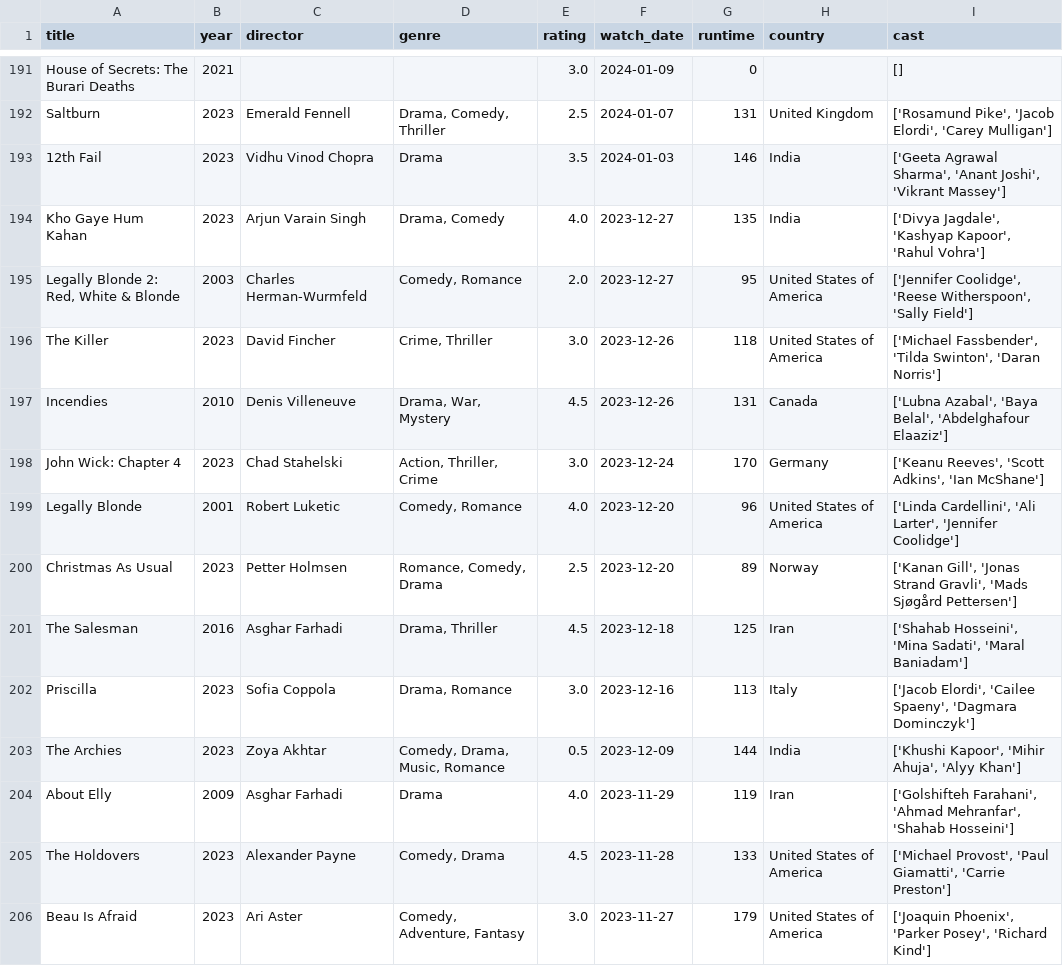
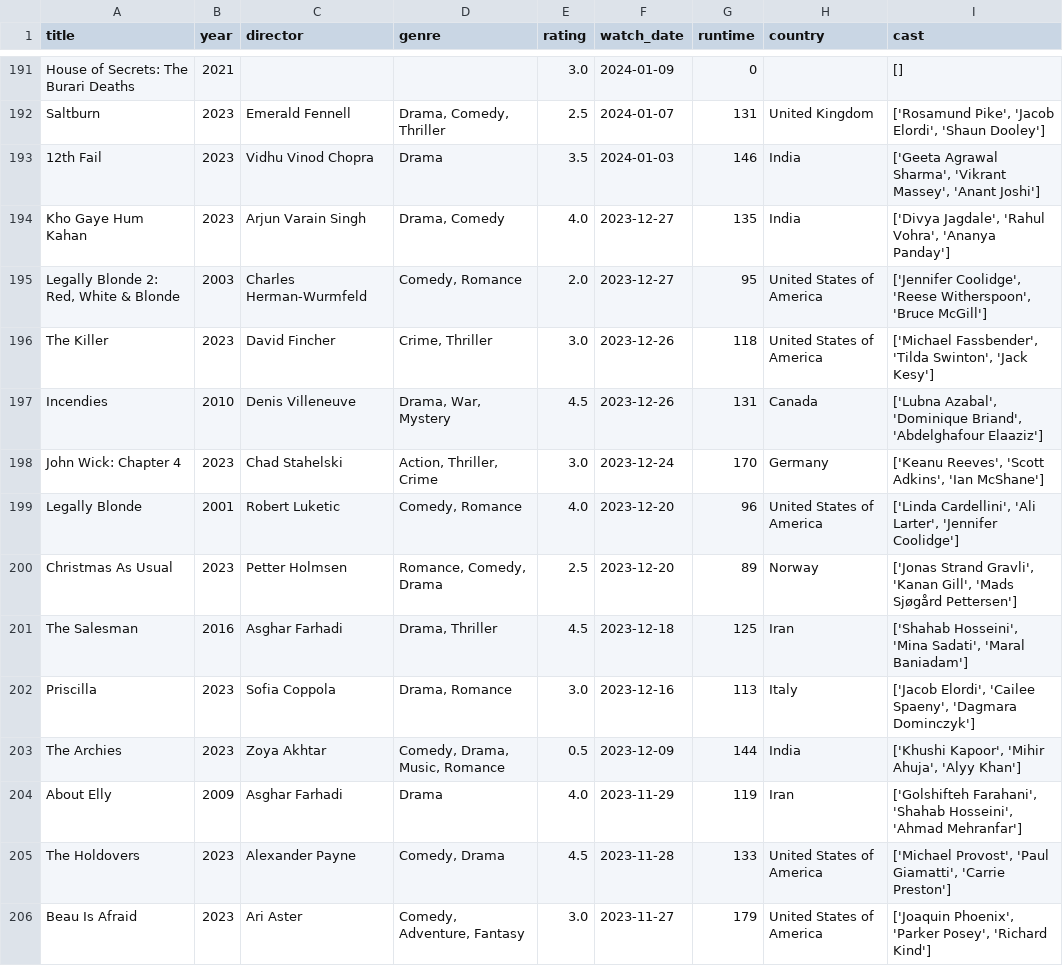
Before and after one commit to sarthakk88/letterboxd-wrapped, a CSV file: data/movies.csv, drawn as a sheet; only a part is shown, gaps mark what is left out; the diff covers the shown part only; the diff names each change by its address in the sheet, - before the commit and + after, or states it on an @@ line.

```diff
--- a/data/movies.csv
+++ b/data/movies.csv
-I192 (cast): …'Jacob Elordi', 'Carey Mulligan']
+I192 (cast): …'Jacob Elordi', 'Shaun Dooley']
-I193 (cast): …Agrawal Sharma', 'Anant Joshi', 'Vikrant Massey']
+I193 (cast): …Agrawal Sharma', 'Vikrant Massey', 'Anant Joshi']
-I194 (cast): ['Divya Jagdale', 'Kashyap Kapoor', 'Rahul Vohra']
+I194 (cast): ['Divya Jagdale', 'Rahul Vohra', 'Ananya Panday']
-I195 (cast): …'Reese Witherspoon', 'Sally Field']
+I195 (cast): …'Reese Witherspoon', 'Bruce McGill']
-I196 (cast): …'Tilda Swinton', 'Daran Norris']
+I196 (cast): …'Tilda Swinton', 'Jack Kesy']
-I197 (cast): ['Lubna Azabal', 'Baya Belal', 'Abdelghafour Elaaziz']
+I197 (cast): ['Lubna Azabal', 'Dominique Briand', 'Abdelghafour Elaaziz']
-I200 (cast): ['Kanan Gill', 'Jonas Strand Gravli', 'Mads Sjøgård…
+I200 (cast): ['Jonas Strand Gravli', 'Kanan Gill', 'Mads Sjøgård…
-I204 (cast): ['Golshifteh Farahani', 'Ahmad Mehranfar', 'Shahab Hosseini']
+I204 (cast): ['Golshifteh Farahani', 'Shahab Hosseini', 'Ahmad Mehranfar']
```
Also changed, not shown: 125 edited cells elsewhere in this file, 1 other file.
